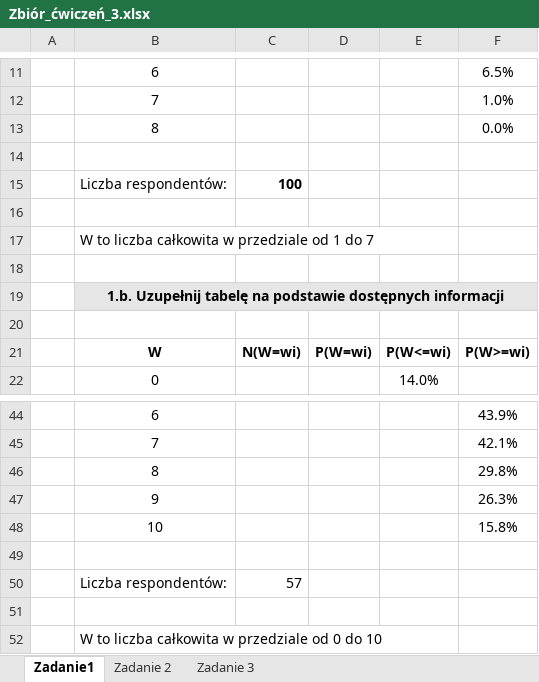
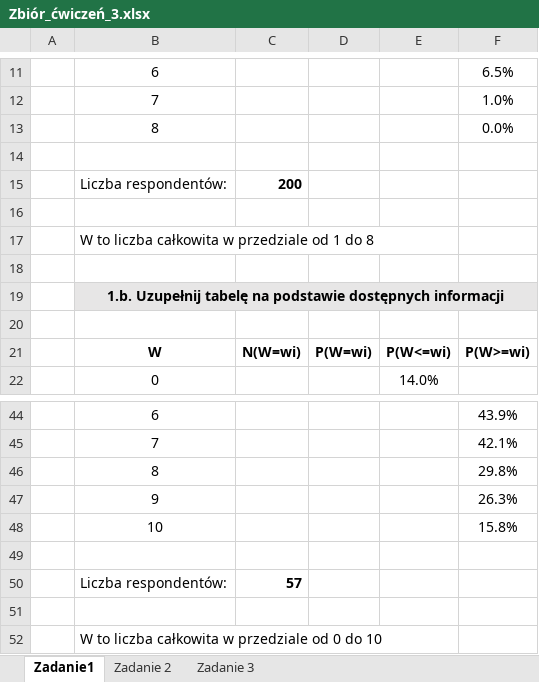
Before and after one commit to jakubrybacki/Karowa_War_Stat, an Excel workbook: Kolokwium - przygotowanie/Zbiór_ćwiczeń_3.xlsx, sheet Zadanie1, drawn as a sheet; only a part is shown, gaps mark what is left out; values as stored, in another font and other column widths than the file's, no borders; the diff names each change by its address in the sheet, - before the commit and + after, or states it on an @@ line.

```diff
--- a/Kolokwium - przygotowanie/Zbiór_ćwiczeń_3.xlsx (sheet Zadanie1)
+++ b/Kolokwium - przygotowanie/Zbiór_ćwiczeń_3.xlsx (sheet Zadanie1)
-C15: 100
+C15: 200
-B17: W to liczba całkowita w przedziale od 1 do 7
+B17: W to liczba całkowita w przedziale od 1 do 8
-C50 bold: off
+C50 bold: on
```
Also changed, not shown: sheet Zadanie 2, 1 other file.
